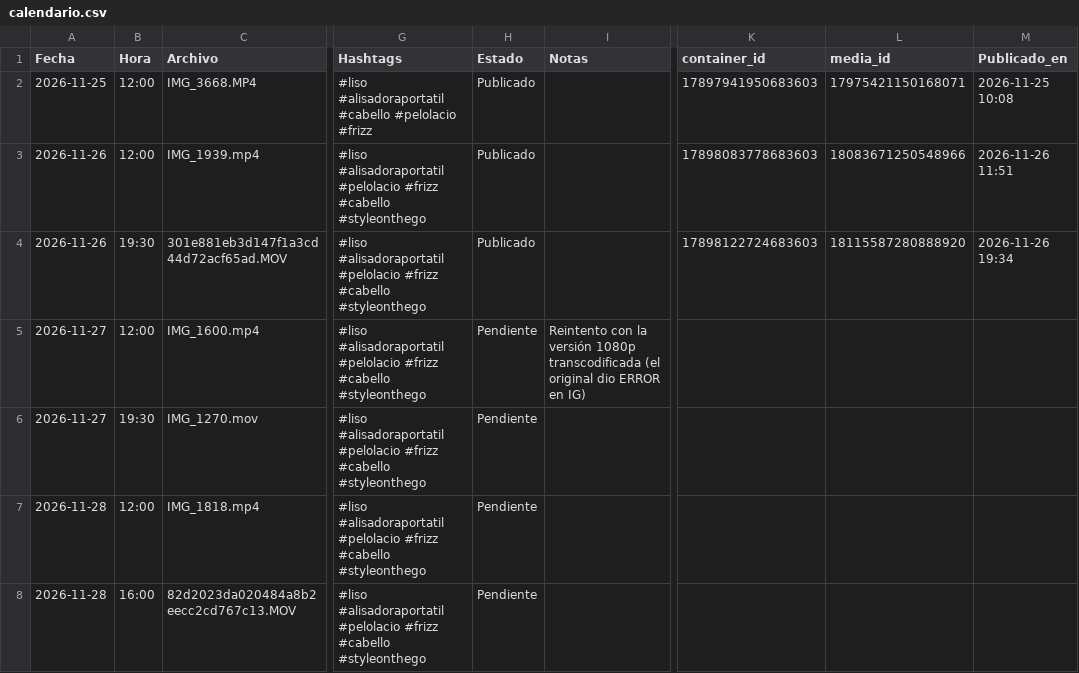
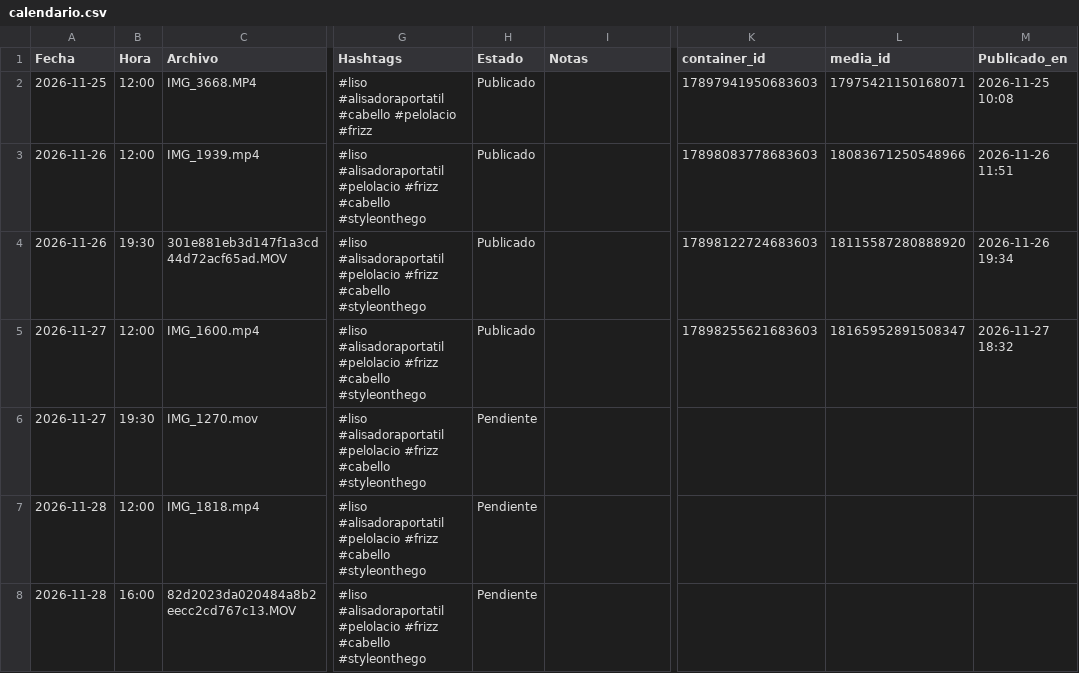
Before and after one commit to holagetliso-blip/Liso-reels, a CSV file: calendario.csv, drawn as a sheet; only a part is shown, gaps mark what is left out; the diff names each change by its address in the sheet, - before the commit and + after, or states it on an @@ line.

Commit message:
calendario: actualización automática

```diff
--- a/calendario.csv
+++ b/calendario.csv
-H5 (Estado): Pendiente
+H5 (Estado): Publicado
-I5 (Notas): Reintento con la versión 1080p transcodificada (el original dio ERROR en IG)
+I5 (Notas): (empty)
-K5 (container_id): (empty)
+K5 (container_id): 17898255621683603
-L5 (media_id): (empty)
+L5 (media_id): 18165952891508347
-M5 (Publicado_en): (empty)
+M5 (Publicado_en): 2026-11-27 18:32
```
